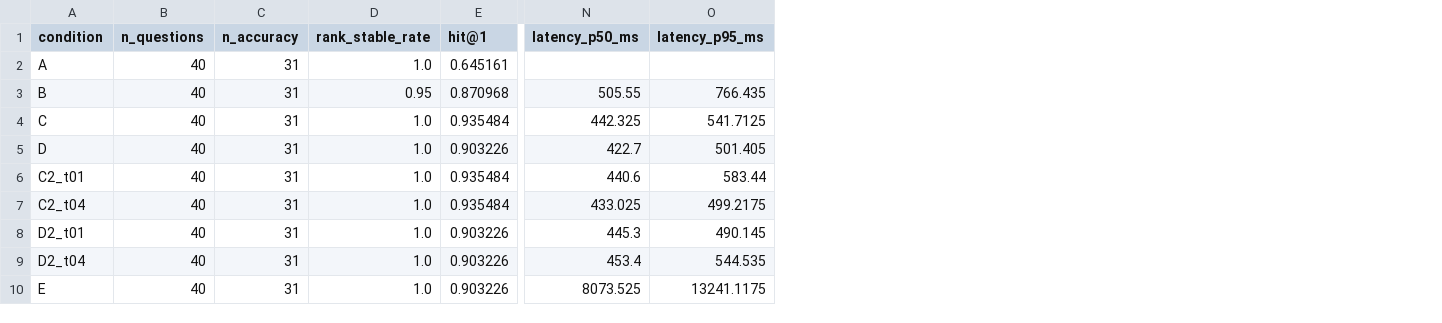
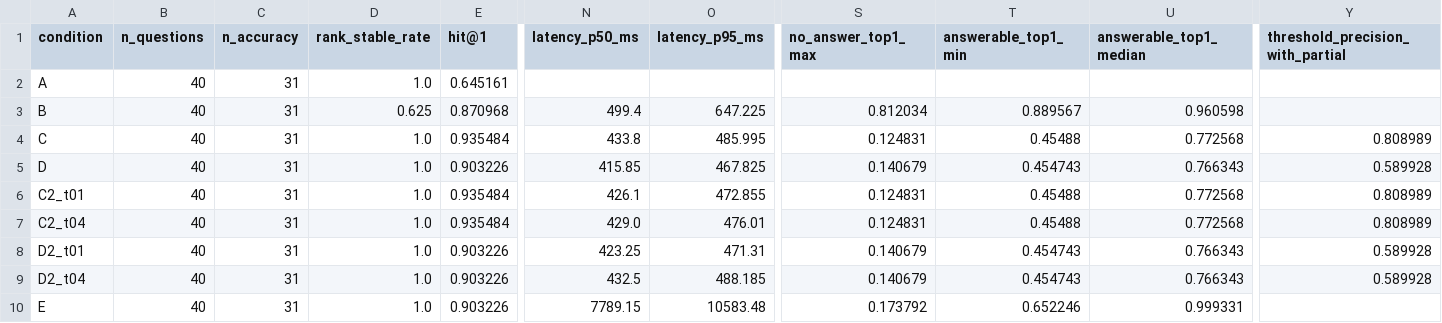
Before and after one commit to dayaa-arch/cohere-rerank-5-rnd, a CSV file: results/2026-10-25/summary.csv, drawn as a sheet; only a part is shown, gaps mark what is left out; the diff names each change by its address in the sheet, - before the commit and + after, or states it on an @@ line.

```diff
--- a/results/2026-10-25/summary.csv
+++ b/results/2026-10-25/summary.csv
+column S (no_answer_top1_max), rows 3-10: 0.812034 | 0.124831 | 0.140679 | 0.124831 | 0.124831 | 0.140679 | 0.140679 | 0.173792
+column T (answerable_top1_min), rows 3-10: 0.889567 | 0.45488 | 0.454743 | 0.45488 | 0.45488 | 0.454743 | 0.454743 | 0.652246
+column U (answerable_top1_median), rows 3-10: 0.960598 | 0.772568 | 0.766343 | 0.772568 | 0.772568 | 0.766343 | 0.766343 | 0.999331
+column Y (threshold_precision_with_partial), rows 4-9: 0.808989 | 0.589928 | 0.808989 | 0.808989 | 0.589928 | 0.589928
-D3 (rank_stable_rate): 0.95
+D3 (rank_stable_rate): 0.625
-N3 (latency_p50_ms): 505.55
+N3 (latency_p50_ms): 499.4
-O3 (latency_p95_ms): 766.435
+O3 (latency_p95_ms): 647.225
-N4 (latency_p50_ms): 442.325
+N4 (latency_p50_ms): 433.8
-O4 (latency_p95_ms): 541.7125
+O4 (latency_p95_ms): 485.995
-N5 (latency_p50_ms): 422.7
+N5 (latency_p50_ms): 415.85
-O5 (latency_p95_ms): 501.405
+O5 (latency_p95_ms): 467.825
-N6 (latency_p50_ms): 440.6
+N6 (latency_p50_ms): 426.1
-O6 (latency_p95_ms): 583.44
+O6 (latency_p95_ms): 472.855
-N7 (latency_p50_ms): 433.025
+N7 (latency_p50_ms): 429.0
-O7 (latency_p95_ms): 499.2175
+O7 (latency_p95_ms): 476.01
-N8 (latency_p50_ms): 445.3
+N8 (latency_p50_ms): 423.25
-O8 (latency_p95_ms): 490.145
+O8 (latency_p95_ms): 471.31
-N9 (latency_p50_ms): 453.4
+N9 (latency_p50_ms): 432.5
-O9 (latency_p95_ms): 544.535
+O9 (latency_p95_ms): 488.185
-N10 (latency_p50_ms): 8073.525
+N10 (latency_p50_ms): 7789.15
-O10 (latency_p95_ms): 13241.1175
+O10 (latency_p95_ms): 10583.48
```
Also changed, not shown: results/2026-10-25/per_question.csv, 9 other files.
